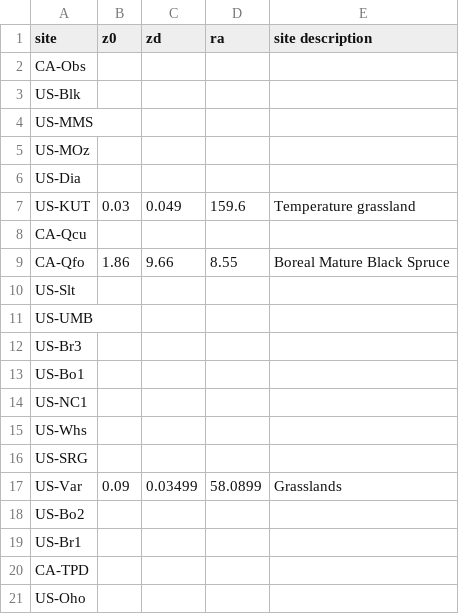
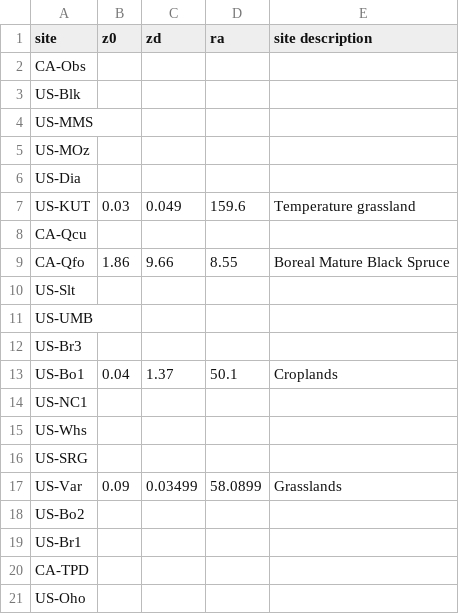
Before and after one commit to zfadli98/albedo-collection, a CSV file: roughness-cal.csv, drawn as a sheet.

Commit message:
update US-Bo1

```diff
--- a/roughness-cal.csv
+++ b/roughness-cal.csv
@@ -12,3 +12,3 @@ US-UMB,,,,
 US-Br3,,,,
-US-Bo1,,,,
+US-Bo1,0.04,1.37,50.1,Croplands
 US-NC1,,,,
```
